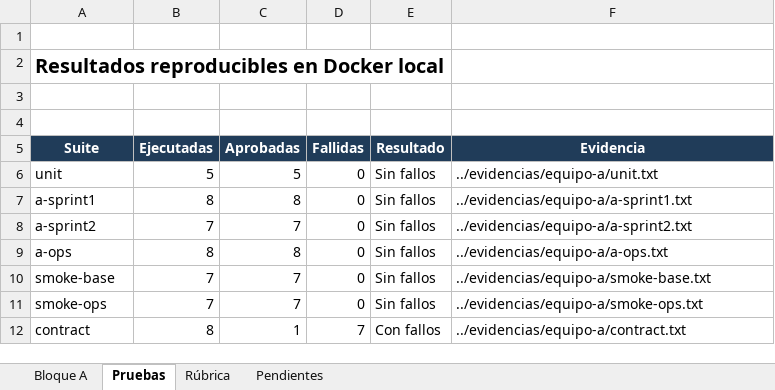
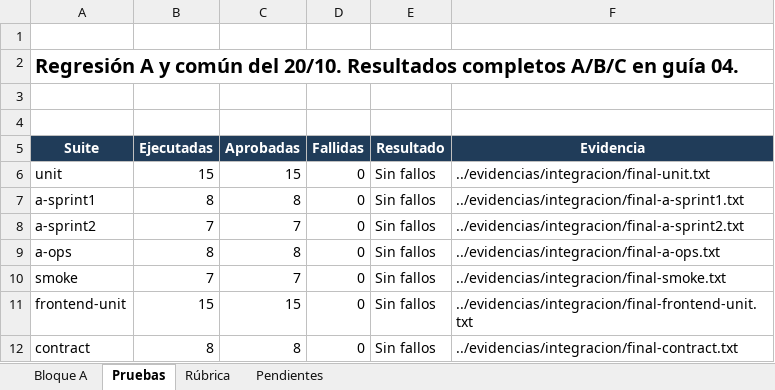
Before and after one commit to tsddds/aprueba-admin-app, an Excel workbook: docs/seguimiento/01_Seguimiento_Tsung_Hao_Fase2.xlsx, sheet Pruebas, drawn as a sheet; values as stored, in another font and other column widths than the file's, no borders; conditional formats not drawn; removed rows and columns are numbered as before the commit, all else as after; the diff names each change by its address in the sheet, - before the commit and + after, or states it on an @@ line.

```diff
--- a/docs/seguimiento/01_Seguimiento_Tsung_Hao_Fase2.xlsx (sheet Pruebas)
+++ b/docs/seguimiento/01_Seguimiento_Tsung_Hao_Fase2.xlsx (sheet Pruebas)
-A2 (Suite): Resultados reproducibles en Docker local
+A2 (Suite): Regresión A y común del 20/10. Resultados completos A/B/C en guía 04.
-B6 (Ejecutadas): 5
+B6 (Ejecutadas): 15
-C6 (Aprobadas): 5
+C6 (Aprobadas): 15
-F6 (Evidencia): ../evidencias/equipo-a/unit.txt
+F6 (Evidencia): ../evidencias/integracion/final-unit.txt
-F7 (Evidencia): ../evidencias/equipo-a/a-sprint1.txt
+F7 (Evidencia): ../evidencias/integracion/final-a-sprint1.txt
-F8 (Evidencia): ../evidencias/equipo-a/a-sprint2.txt
+F8 (Evidencia): ../evidencias/integracion/final-a-sprint2.txt
-F9 (Evidencia): ../evidencias/equipo-a/a-ops.txt
+F9 (Evidencia): ../evidencias/integracion/final-a-ops.txt
-row 10: smoke-base | 7 | 7 | 0 | Sin fallos | ../evidencias/equipo-a/smoke-base.txt
-A10 (Suite): smoke-ops
+A10 (Suite): smoke
-F10 (Evidencia): ../evidencias/equipo-a/smoke-ops.txt
+F10 (Evidencia): ../evidencias/integracion/final-smoke.txt
+row 11: frontend-unit | 15 | 15 | 0 | Sin fallos | ../evidencias/integracion/final-frontend-unit.txt
-C12 (Aprobadas): 1
+C12 (Aprobadas): 8
-D12 (Fallidas): 7
+D12 (Fallidas): 0
-E12 (Resultado): Con fallos
+E12 (Resultado): Sin fallos
-F12 (Evidencia): ../evidencias/equipo-a/contract.txt
+F12 (Evidencia): ../evidencias/integracion/final-contract.txt
```
Also changed, not shown: sheet Pendientes, sheet Bloque A, sheet Rúbrica, formulas that keep their value, docs/seguimiento/02_Backlogs_RAID_Decisiones_y_Cambios_Fase2.xlsx, docs/seguimiento/03_Plan_Trabajo_Carta_Gantt_y_RACI_Fase2.xlsx, 34 other files.
